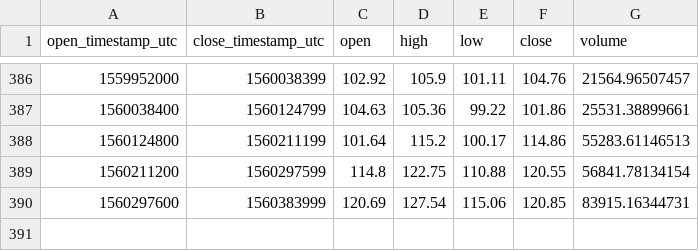
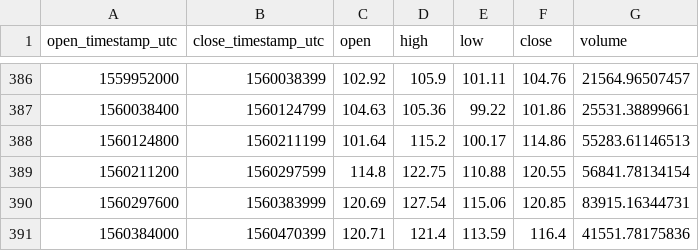
Before and after one commit to cryptobigbro/coinbasepro-LTC-EUR, a CSV file: coinbasepro-LTC-EUR-1d.csv, drawn as a sheet; only a part is shown, gaps mark what is left out.

```diff
--- a/coinbasepro-LTC-EUR-1d.csv
+++ b/coinbasepro-LTC-EUR-1d.csv
@@ -390 +390,2 @@ open_timestamp_utc,close_timestamp_utc,open,high,low,close,volume
 1560297600,1560383999,120.69,127.54,115.06,120.85,83915.16344731
+1560384000,1560470399,120.71,121.4,113.59,116.4,41551.78175836
```
Also changed, not shown: coinbasepro-LTC-EUR-1h.csv, 1 other file.
